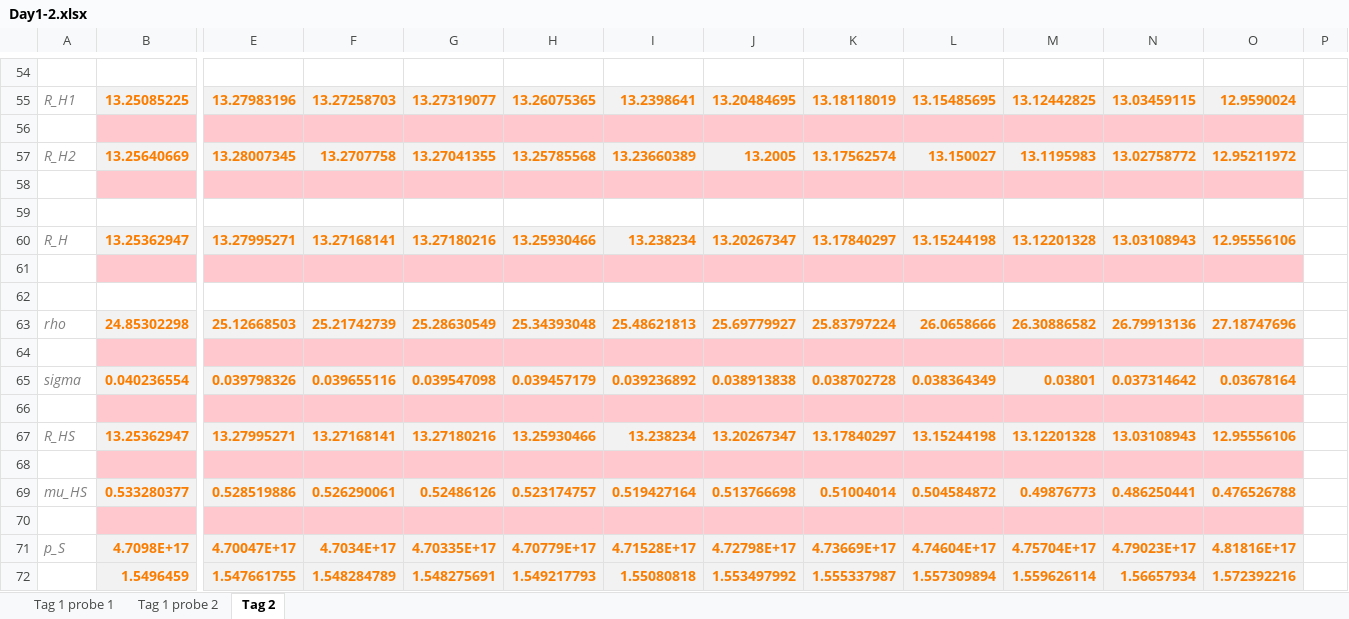
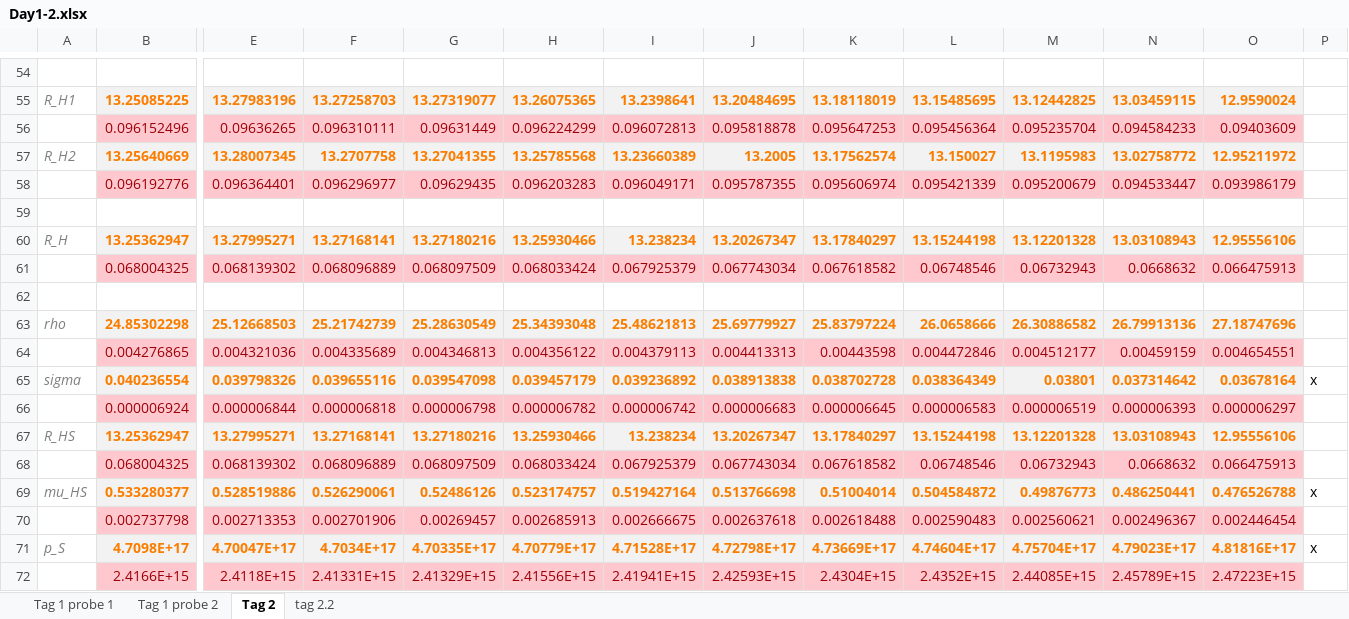
Before and after one commit to frederike-schroedel/Praktikum4, an Excel workbook: Versuch424-Hall-Effekt-in-Halbleitern/Report/Tables/Day1-2.xlsx, sheet Tag 2, drawn as a sheet; only a part is shown, gaps mark what is left out; values as stored, in another font and other column widths than the file's, no borders; charts and pictures not drawn; removed rows and columns are numbered as before the commit, all else as after; rows hold the shown columns only; the diff covers the shown part only; the diff names each change by its address in the sheet, - before the commit and + after, or states it on an @@ line.

```diff
--- a/Versuch424-Hall-Effekt-in-Halbleitern/Report/Tables/Day1-2.xlsx (sheet Tag 2)
+++ b/Versuch424-Hall-Effekt-in-Halbleitern/Report/Tables/Day1-2.xlsx (sheet Tag 2)
+sheet tab: tag 2.2
-row 56: (empty)
+row 56:  | 0.096152496 | 0.09636265 | 0.096310111 | 0.09631449 | 0.096224299 | 0.096072813 | 0.095818878 | 0.095647253 | 0.095456364 | 0.095235704 | 0.094584233 | 0.09403609
-row 58: (empty)
+row 58:  | 0.096192776 | 0.096364401 | 0.096296977 | 0.09629435 | 0.096203283 | 0.096049171 | 0.095787355 | 0.095606974 | 0.095421339 | 0.095200679 | 0.094533447 | 0.093986179
-row 61: (empty)
+row 61:  | 0.068004325 | 0.068139302 | 0.068096889 | 0.068097509 | 0.068033424 | 0.067925379 | 0.067743034 | 0.067618582 | 0.06748546 | 0.06732943 | 0.0668632 | 0.066475913
-row 64: (empty)
+row 64:  | 0.004276865 | 0.004321036 | 0.004335689 | 0.004346813 | 0.004356122 | 0.004379113 | 0.004413313 | 0.00443598 | 0.004472846 | 0.004512177 | 0.00459159 | 0.004654551
-P65: (empty)
+P65: x
-row 66: (empty)
+row 66:  | 0.000006924 | 0.000006844 | 0.000006818 | 0.000006798 | 0.000006782 | 0.000006742 | 0.000006683 | 0.000006645 | 0.000006583 | 0.000006519 | 0.000006393 | 0.000006297
-row 68: (empty)
+row 68:  | 0.068004325 | 0.068139302 | 0.068096889 | 0.068097509 | 0.068033424 | 0.067925379 | 0.067743034 | 0.067618582 | 0.06748546 | 0.06732943 | 0.0668632 | 0.066475913
-P69: (empty)
+P69: x
-row 70: (empty)
+row 70:  | 0.002737798 | 0.002713353 | 0.002701906 | 0.00269457 | 0.002685913 | 0.002666675 | 0.002637618 | 0.002618488 | 0.002590483 | 0.002560621 | 0.002496367 | 0.002446454
-P71: (empty)
+P71: x
-row 72:  | 1.5496459 | 1.547661755 | 1.548284789 | 1.548275691 | 1.549217793 | 1.55080818 | 1.553497992 | 1.555337987 | 1.557309894 | 1.559626114 | 1.56657934 | 1.572392216
+row 72:  | 2.4166E+15 | 2.4118E+15 | 2.41331E+15 | 2.41329E+15 | 2.41556E+15 | 2.41941E+15 | 2.42593E+15 | 2.4304E+15 | 2.4352E+15 | 2.44085E+15 | 2.45789E+15 | 2.47223E+15
```
Also changed, not shown: 20 added rows, 20 removed rows, 139 edited cells and cell formats elsewhere in this sheet, sheet Tag 1 probe 1, sheet Tag 1 probe 2, formulas that keep their value, charts or pictures, 8 other files.
